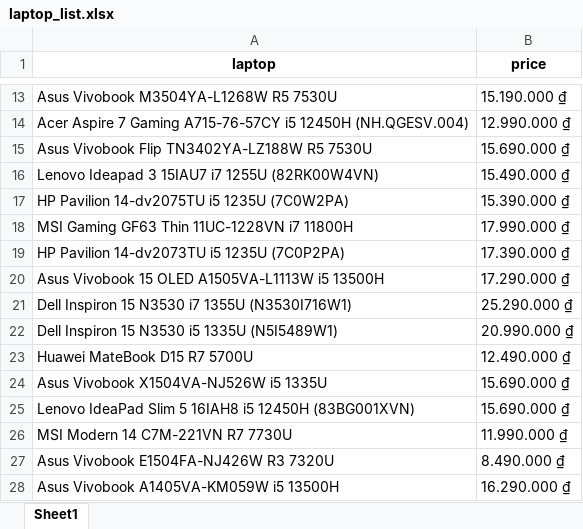
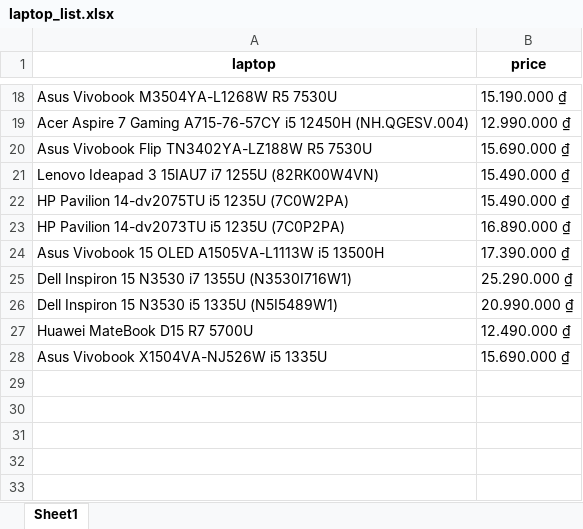
Before and after one commit to cuupham/experiment_crawl, an Excel workbook: output/laptop_list.xlsx, sheet Sheet1, drawn as a sheet; only a part is shown, gaps mark what is left out; values as stored, in another font and other column widths than the file's, no borders; removed rows and columns are numbered as before the commit, all else as after; the diff covers the shown part only; the diff names each change by its address in the sheet, - before the commit and + after, or states it on an @@ line.

```diff
--- a/output/laptop_list.xlsx (sheet Sheet1)
+++ b/output/laptop_list.xlsx (sheet Sheet1)
-B22 (price): 15.390.000 ₫
+B22 (price): 15.490.000 ₫
-row 18: MSI Gaming GF63 Thin 11UC-1228VN i7 11800H | 17.990.000 ₫
-B23 (price): 17.390.000 ₫
+B23 (price): 16.890.000 ₫
-B24 (price): 17.290.000 ₫
+B24 (price): 17.390.000 ₫
-row 25: Lenovo IdeaPad Slim 5 16IAH8 i5 12450H (83BG001XVN) | 15.690.000 ₫
-row 26: MSI Modern 14 C7M-221VN R7 7730U | 11.990.000 ₫
-row 27: Asus Vivobook E1504FA-NJ426W R3 7320U | 8.490.000 ₫
-row 28: Asus Vivobook A1405VA-KM059W i5 13500H | 16.290.000 ₫
```
Also changed, not shown: 6 added rows, 1 removed row and 3 edited cells elsewhere in this sheet, output/msthue_list.xlsx, 11 other files.
